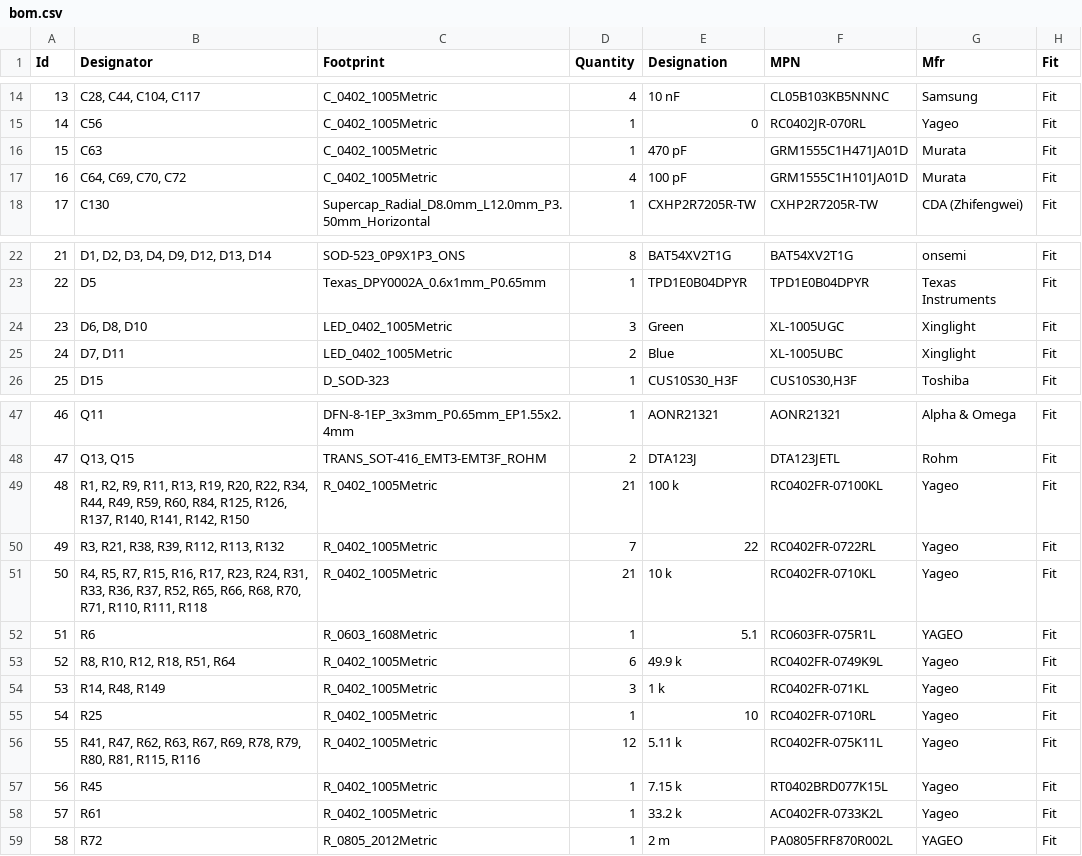
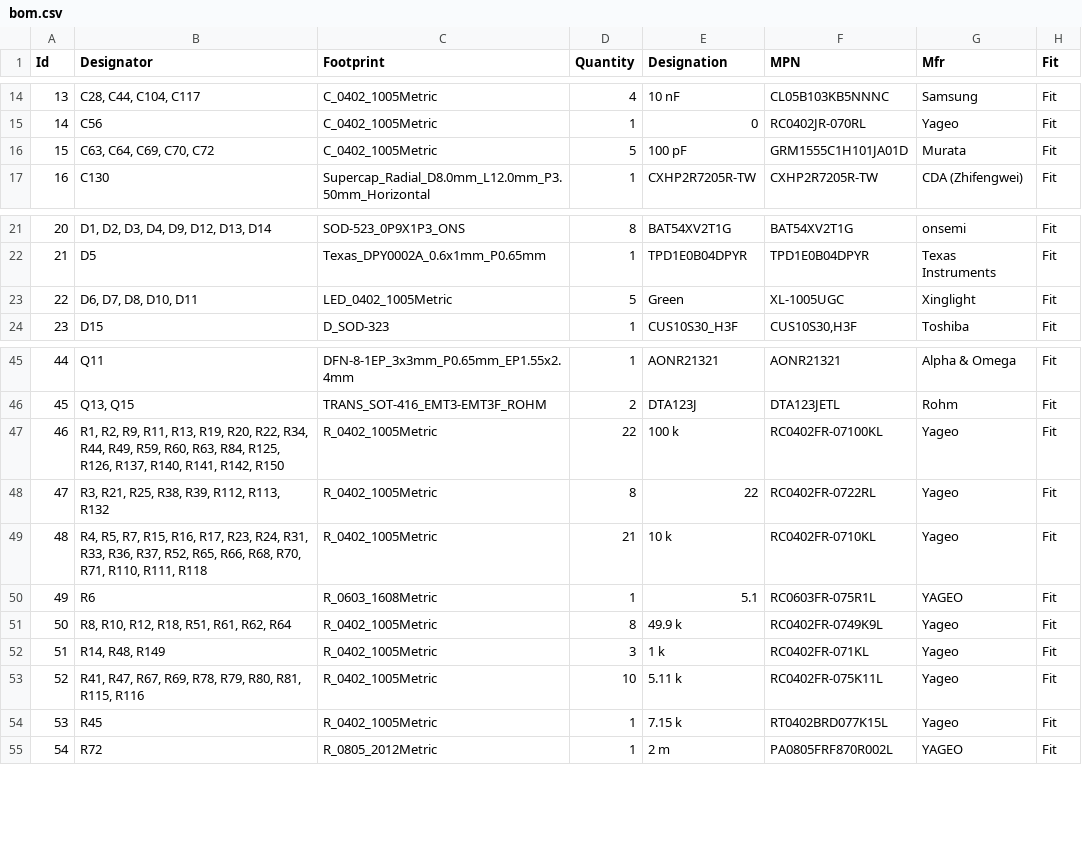
Before and after one commit to Tinkerbug-Robotics/TinkerRocket, a CSV file: hardware/tinker-beetle/bom.csv, drawn as a sheet; only a part is shown, gaps mark what is left out; removed rows and columns are numbered as before the commit, all else as after; the diff names each change by its address in the sheet, - before the commit and + after, or states it on an @@ line.

```diff
--- a/hardware/tinker-beetle/bom.csv
+++ b/hardware/tinker-beetle/bom.csv
-row 16: 15 | C63 | C_0402_1005Metric | 1 | 470 pF | GRM1555C1H471JA01D | Murata | Fit
@@ column A (Id) renumbered from row 16 down @@
-B16 (Designator): C64, C69, C70, C72
+B16 (Designator): C63, C64, C69, C70, C72
-D16 (Quantity): 4
+D16 (Quantity): 5
-B23 (Designator): D6, D8, D10
+B23 (Designator): D6, D7, D8, D10, D11
-D23 (Quantity): 3
+D23 (Quantity): 5
-row 25: 24 | D7, D11 | LED_0402_1005Metric | 2 | Blue | XL-1005UBC | Xinglight | Fit
-B47 (Designator): …R59, R60, R84, R125,…
+B47 (Designator): …R59, R60, R63, R84, R125,…
-D47 (Quantity): 21
+D47 (Quantity): 22
-B48 (Designator): R3, R21, R38, R39, R112, R113, R132
+B48 (Designator): R3, R21, R25, R38, R39, R112, R113, R132
-D48 (Quantity): 7
+D48 (Quantity): 8
-B51 (Designator): R8, R10, R12, R18, R51, R64
+B51 (Designator): R8, R10, R12, R18, R51, R61, R62, R64
-D51 (Quantity): 6
+D51 (Quantity): 8
-row 55: 54 | R25 | R_0402_1005Metric | 1 | 10 | RC0402FR-0710RL | Yageo | Fit
-B53 (Designator): R41, R47, R62, R63, R67, R69,…
+B53 (Designator): R41, R47, R67, R69,…
-D53 (Quantity): 12
+D53 (Quantity): 10
-row 58: 57 | R61 | R_0402_1005Metric | 1 | 33.2 k | AC0402FR-0733K2L | Yageo | Fit
```
Also changed, not shown: 7 other files.
